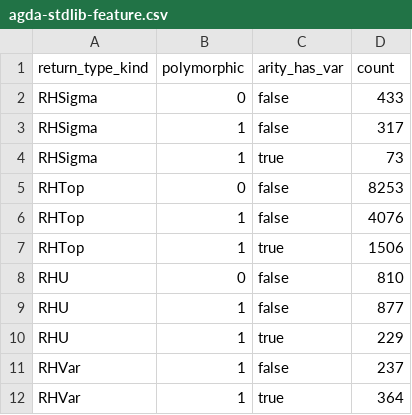
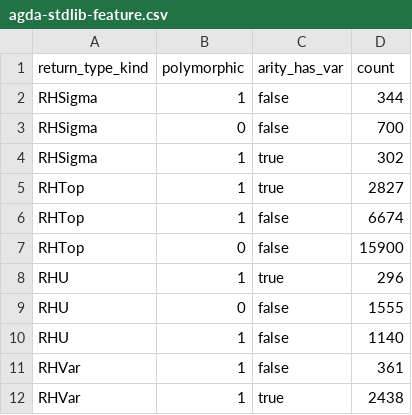
Before and after one commit to wasabi315/dependent-type-search, a CSV file: notes/agda-stdlib-feature.csv, drawn as a sheet.

```diff
--- a/notes/agda-stdlib-feature.csv
+++ b/notes/agda-stdlib-feature.csv
@@ -1,12 +1,12 @@
 return_type_kind,polymorphic,arity_has_var,count
-RHSigma,0,false,433
-RHSigma,1,false,317
-RHSigma,1,true,73
-RHTop,0,false,8253
-RHTop,1,false,4076
-RHTop,1,true,1506
-RHU,0,false,810
-RHU,1,false,877
-RHU,1,true,229
-RHVar,1,false,237
-RHVar,1,true,364
+RHSigma,1,false,344
+RHSigma,0,false,700
+RHSigma,1,true,302
+RHTop,1,true,2827
+RHTop,1,false,6674
+RHTop,0,false,15900
+RHU,1,true,296
+RHU,0,false,1555
+RHU,1,false,1140
+RHVar,1,false,361
+RHVar,1,true,2438
```
Also changed, not shown: 1 other file.
